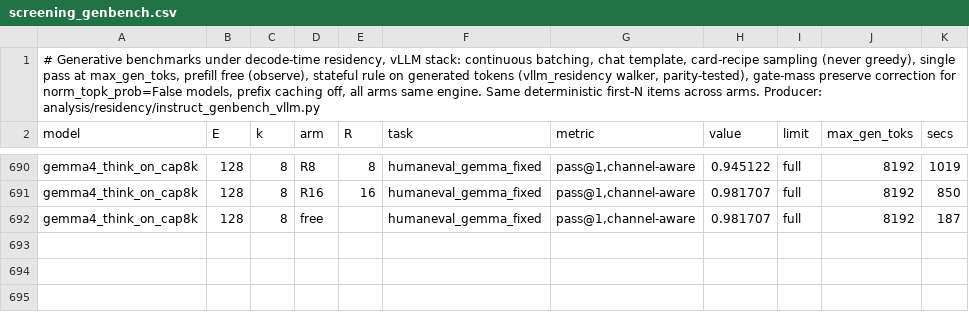
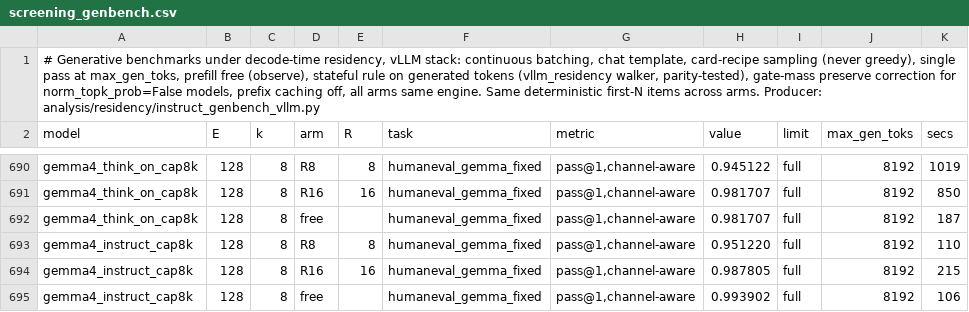
Before and after one commit to ncylich/temporal-moe, a CSV file: results/ablations/screening_genbench.csv, drawn as a sheet; only a part is shown, gaps mark what is left out.

Commit message:
gemma think-off humaneval at 8192: free 0.9939 / R8 0.9512 / R16 0.9878 (10 items resumed, 431s). Puts both thinking modes on a matched budget for the first time, and the amplification claim does not survive: R8 damage is -4.3 think-off vs -3.7 think-on, indistinguishable at a ~2.4pt SE on the difference, against the -5.5 vs -12.2 that unequal budgets (1536 vs 3072) produced. R16 likewise -0.6 vs 0.0. Thinking-on does not triple gemma's residency damage; the think-on arm simply could not finish inside its budget, so 21-30pct of its items scored zero for running out of room rather than for being wrong

```diff
--- a/results/ablations/screening_genbench.csv
+++ b/results/ablations/screening_genbench.csv
@@ -692 +692,4 @@ gemma4_think_on_cap8k,128,8,R16,16,humaneval_gemma_fixed,"pass@1,channel-aware",
 gemma4_think_on_cap8k,128,8,free,,humaneval_gemma_fixed,"pass@1,channel-aware",0.981707,full,8192,187
+gemma4_instruct_cap8k,128,8,R8,8,humaneval_gemma_fixed,"pass@1,channel-aware",0.951220,full,8192,110
+gemma4_instruct_cap8k,128,8,R16,16,humaneval_gemma_fixed,"pass@1,channel-aware",0.987805,full,8192,215
+gemma4_instruct_cap8k,128,8,free,,humaneval_gemma_fixed,"pass@1,channel-aware",0.993902,full,8192,106
```
Also changed, not shown: 3 other files.
